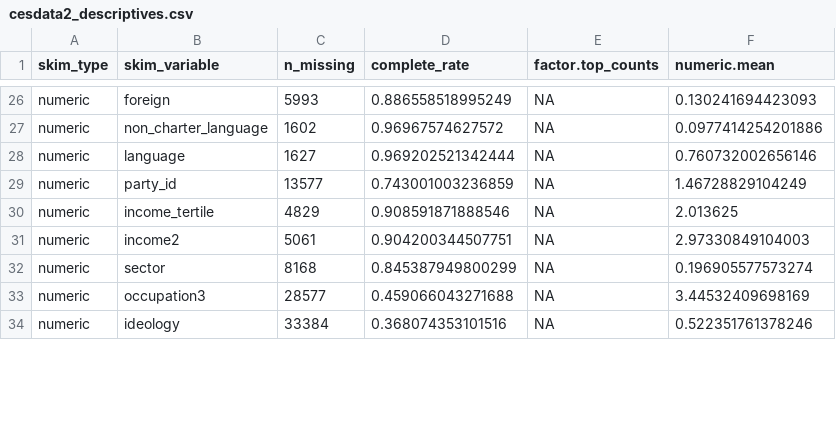
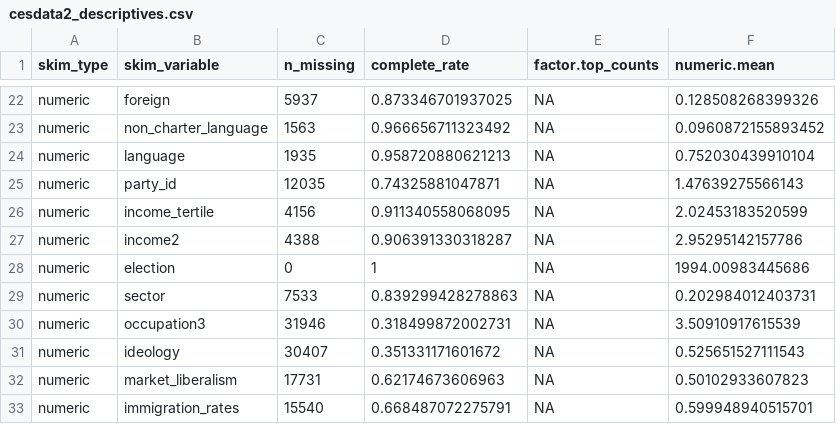
Before and after one commit to sjkiss/CES_Analysis, a CSV file: Results/cesdata2_descriptives.csv, drawn as a sheet; only a part is shown, gaps mark what is left out; the diff covers the shown part only.

```diff
--- a/Results/cesdata2_descriptives.csv
+++ b/Results/cesdata2_descriptives.csv
@@ -26,9 +22,12 @@
-"numeric","foreign",5993,0.886558518995249,NA,0.130241694423093
-"numeric","non_charter_language",1602,0.96967574627572,NA,0.0977414254201886
-"numeric","language",1627,0.969202521342444,NA,0.760732002656146
-"numeric","party_id",13577,0.743001003236859,NA,1.46728829104249
-"numeric","income_tertile",4829,0.908591871888546,NA,2.013625
-"numeric","income2",5061,0.904200344507751,NA,2.97330849104003
-"numeric","sector",8168,0.845387949800299,NA,0.196905577573274
-"numeric","occupation3",28577,0.459066043271688,NA,3.44532409698169
-"numeric","ideology",33384,0.368074353101516,NA,0.522351761378246
+"numeric","foreign",5937,0.873346701937025,NA,0.128508268399326
+"numeric","non_charter_language",1563,0.966656711323492,NA,0.0960872155893452
+"numeric","language",1935,0.958720880621213,NA,0.752030439910104
+"numeric","party_id",12035,0.74325881047871,NA,1.47639275566143
+"numeric","income_tertile",4156,0.911340558068095,NA,2.02453183520599
+"numeric","income2",4388,0.906391330318287,NA,2.95295142157786
+"numeric","election",0,1,NA,1994.00983445686
+"numeric","sector",7533,0.839299428278863,NA,0.202984012403731
+"numeric","occupation3",31946,0.318499872002731,NA,3.50910917615539
+"numeric","ideology",30407,0.351331171601672,NA,0.525651527111543
+"numeric","market_liberalism",17731,0.62174673606963,NA,0.50102933607823
+"numeric","immigration_rates",15540,0.668487072275791,NA,0.599948940515701
```
Also changed, not shown: 1 added row, 5 removed rows and 117 edited cells elsewhere in this file, 3 other files.
